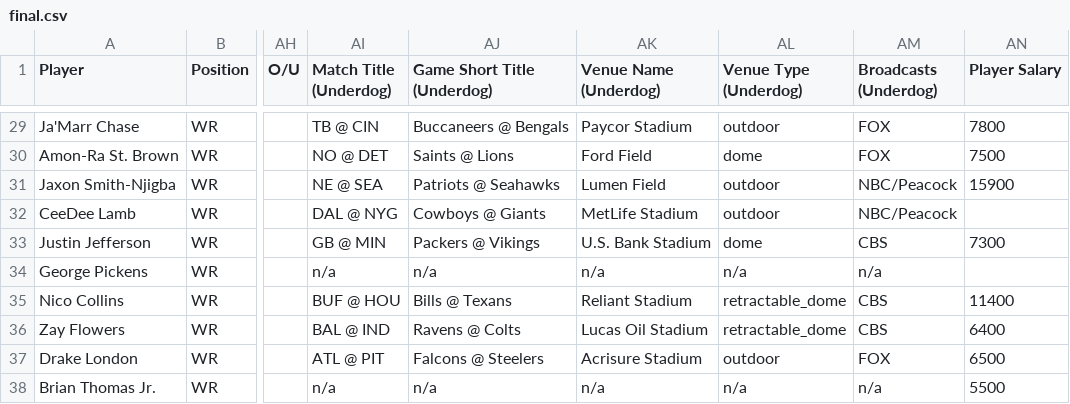
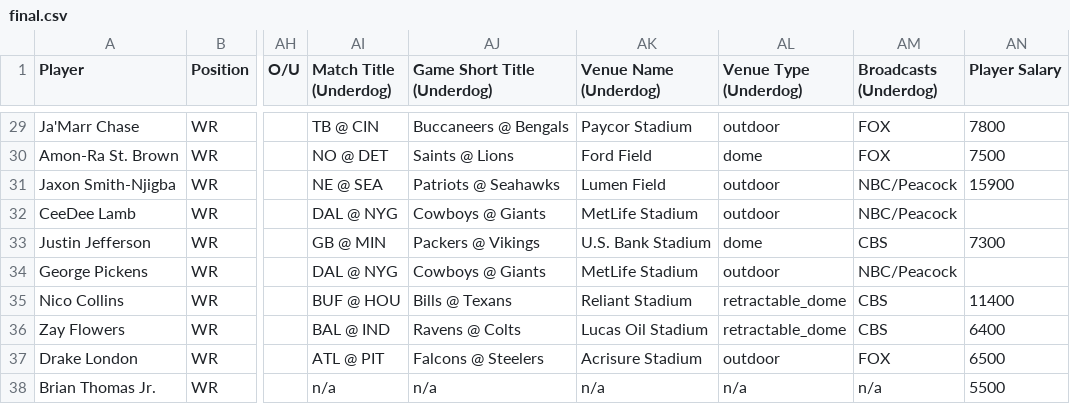
Before and after one commit to 925Sports/925Sports-nfl-dfs-data, a CSV file: final.csv, drawn as a sheet; only a part is shown, gaps mark what is left out; the diff names each change by its address in the sheet, - before the commit and + after, or states it on an @@ line.

```diff
--- a/final.csv
+++ b/final.csv
-AI34 (Match Title (Underdog)): n/a
+AI34 (Match Title (Underdog)): DAL @ NYG
-AJ34 (Game Short Title (Underdog)): n/a
+AJ34 (Game Short Title (Underdog)): Cowboys @ Giants
-AK34 (Venue Name (Underdog)): n/a
+AK34 (Venue Name (Underdog)): MetLife Stadium
-AL34 (Venue Type (Underdog)): n/a
+AL34 (Venue Type (Underdog)): outdoor
-AM34 (Broadcasts (Underdog)): n/a
+AM34 (Broadcasts (Underdog)): NBC/Peacock
```
Also changed, not shown: players.csv, 1 other file.
